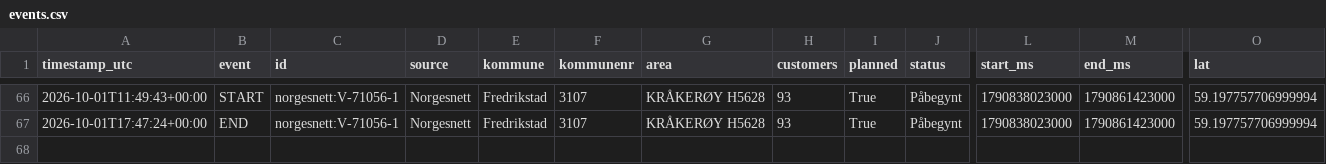
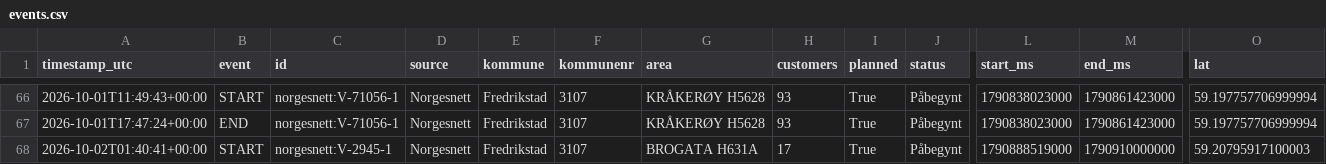
Before and after one commit to mathias-be/strombrudd-bot, a CSV file: data/events.csv, drawn as a sheet; only a part is shown, gaps mark what is left out; rows hold the shown columns only; the diff names each change by its address in the sheet, - before the commit and + after, or states it on an @@ line.

Commit message:
Oppdater strømbrudd-data [skip ci]

```diff
--- a/data/events.csv
+++ b/data/events.csv
+row 68: 2026-10-02T01:40:41+00:00 | START | norgesnett:V-2945-1 | Norgesnett | Fredrikstad | 3107 | BROGATA H631A | 17 | True | Påbegynt | 1790888519000 | 1790910000000 | 59.20795917100003
```
Also changed, not shown: 2 other files.
